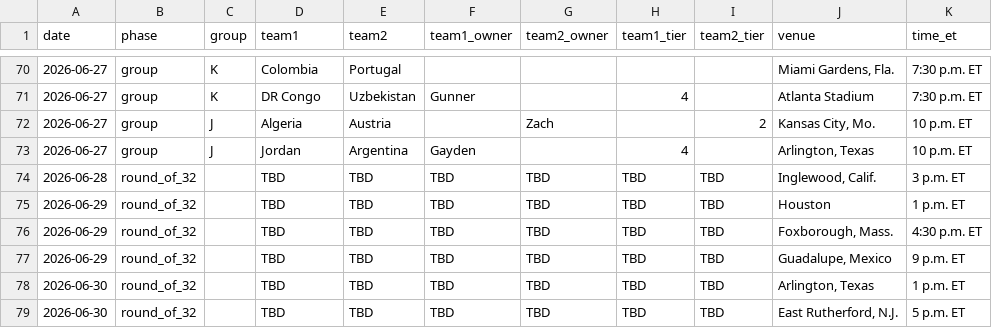
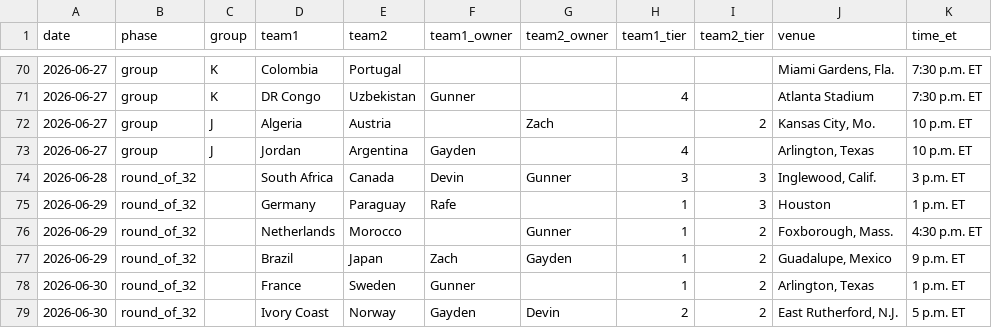
Before and after one commit to Zandor435/wc-challenge, a CSV file: data/matches.csv, drawn as a sheet; only a part is shown, gaps mark what is left out; the diff covers the shown part only.

```diff
--- a/data/matches.csv
+++ b/data/matches.csv
@@ -73,7 +73,7 @@ date,phase,group,team1,team2,team1_owner,team2_owner,team1_tier,team2_tier,venue
 2026-06-27,group,J,Jordan,Argentina,Gayden,,4,,"Arlington, Texas",10 p.m. ET
-2026-06-28,round_of_32,,TBD,TBD,TBD,TBD,TBD,TBD,"Inglewood, Calif.",3 p.m. ET
-2026-06-29,round_of_32,,TBD,TBD,TBD,TBD,TBD,TBD,Houston,1 p.m. ET
-2026-06-29,round_of_32,,TBD,TBD,TBD,TBD,TBD,TBD,"Foxborough, Mass.",4:30 p.m. ET
-2026-06-29,round_of_32,,TBD,TBD,TBD,TBD,TBD,TBD,"Guadalupe, Mexico",9 p.m. ET
-2026-06-30,round_of_32,,TBD,TBD,TBD,TBD,TBD,TBD,"Arlington, Texas",1 p.m. ET
-2026-06-30,round_of_32,,TBD,TBD,TBD,TBD,TBD,TBD,"East Rutherford, N.J.",5 p.m. ET
+2026-06-28,round_of_32,,South Africa,Canada,Devin,Gunner,3,3,"Inglewood, Calif.",3 p.m. ET
+2026-06-29,round_of_32,,Germany,Paraguay,Rafe,,1,3,Houston,1 p.m. ET
+2026-06-29,round_of_32,,Netherlands,Morocco,,Gunner,1,2,"Foxborough, Mass.",4:30 p.m. ET
+2026-06-29,round_of_32,,Brazil,Japan,Zach,Gayden,1,2,"Guadalupe, Mexico",9 p.m. ET
+2026-06-30,round_of_32,,France,Sweden,Gunner,,1,2,"Arlington, Texas",1 p.m. ET
+2026-06-30,round_of_32,,Ivory Coast,Norway,Gayden,Devin,2,2,"East Rutherford, N.J.",5 p.m. ET
```
Also changed, not shown: 60 edited cells elsewhere in this file, site/data/matches.csv, 3 other files.
